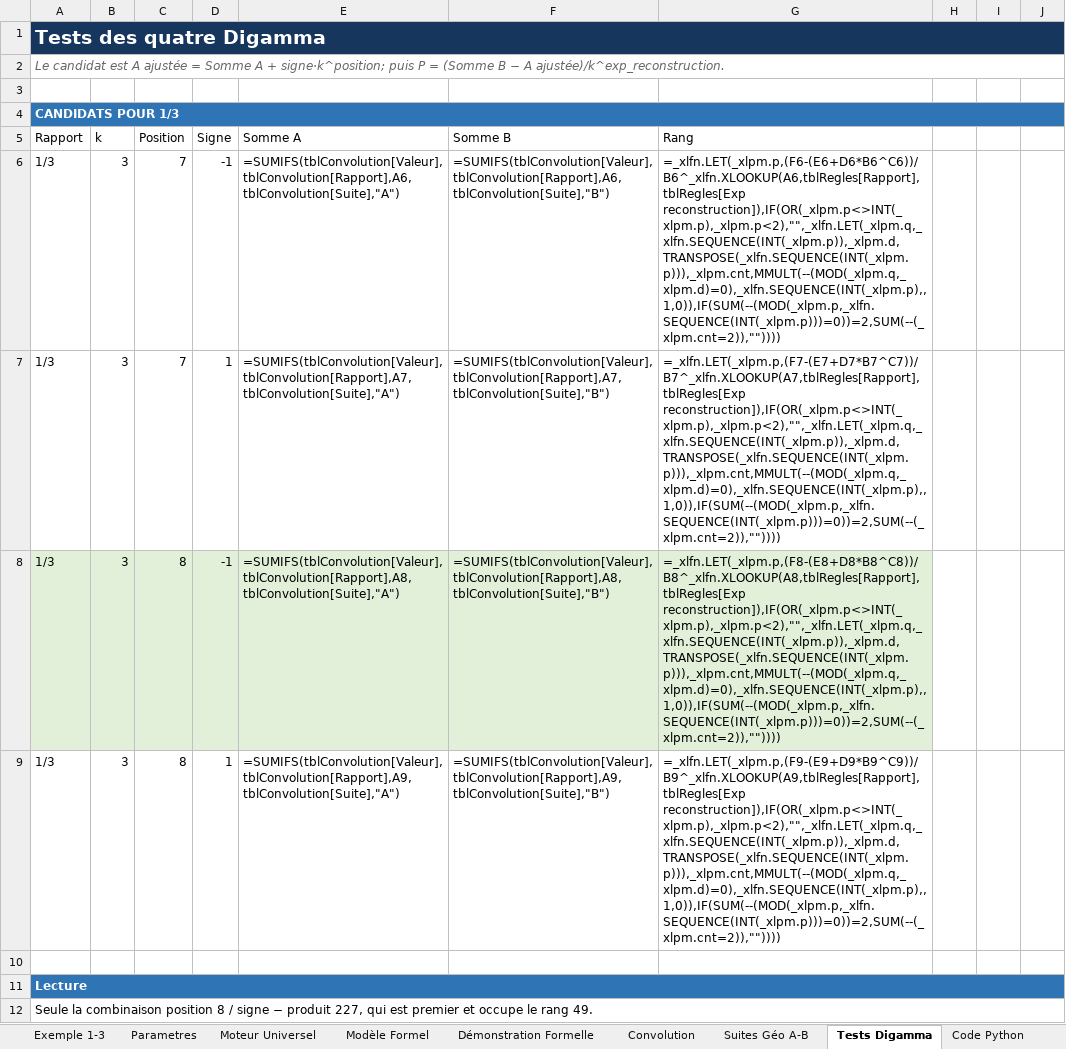
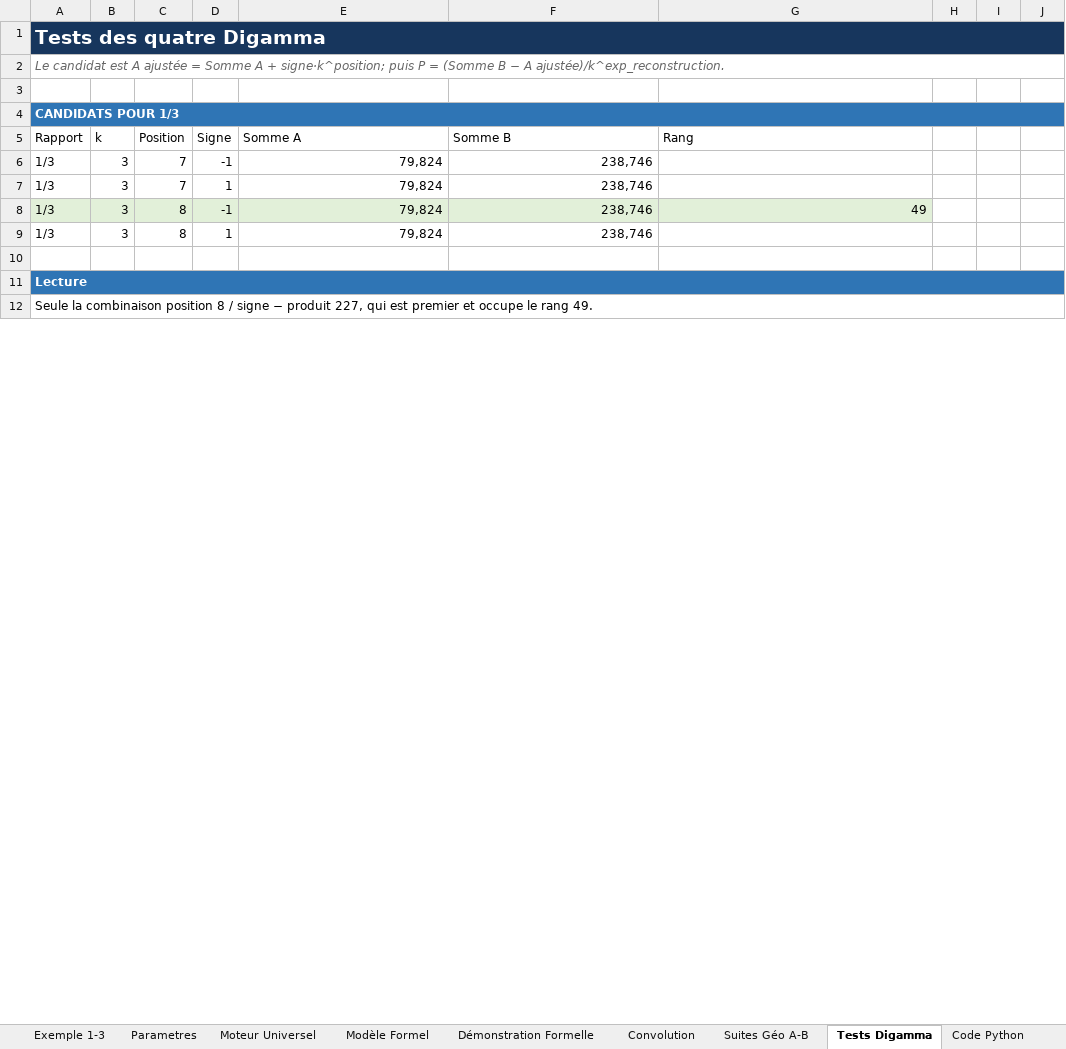
Before and after one commit to 2racinede4carreunivers-dev/agent-multiloop-Gabriel-local, an Excel workbook: systeme_convolutif_spectral_general.xlsx, sheet Tests Digamma, drawn as a sheet; only a part is shown; values as stored, in another font and other column widths than the file's, no borders; formulas without a stored value are shown as written; table styles not drawn; the diff covers the shown part only; the diff names each change by its address in the sheet, - before the commit and + after, or states it on an @@ line.

```diff
--- a/systeme_convolutif_spectral_general.xlsx (sheet Tests Digamma)
+++ b/systeme_convolutif_spectral_general.xlsx (sheet Tests Digamma)
-E6 (Somme A): =SUMIFS(tblConvolution[Valeur],tblConvolution[Rapport],A6,tblConvolution[Suite],"A")
+E6 (Somme A): 79,824
-F6 (Somme B): =SUMIFS(tblConvolution[Valeur],tblConvolution[Rapport],A6,tblConvolution[Suite],"B")
+F6 (Somme B): 238,746
-G6 (Rang): =_xlfn.LET(_xlpm.p,(F6-(E6+D6*B6^C6))/B6^_xlfn.XLOOKUP(A6,tblRegles[Rapport],tblRegles[Exp reconstruction]),IF(OR(_xlpm.p<>INT(_xlpm.p),_xlpm.p<2),"",_xlfn.LET(_xlpm.q,_xlfn.SEQUENCE(INT(_xlpm.p)),_xlpm.d,TRANSPOSE(_xlfn.SEQUENCE(INT(_xlpm.p))),_xlpm.cnt,MMULT(--(MOD(_xlpm.q,_xlpm.d)=0),_xlfn.SEQUENCE(INT(_xlpm.p),,1,0)),IF(SUM(--(MOD(_xlpm.p,_xlfn.SEQUENCE(INT(_xlpm.p)))=0))=2,SUM(--(_xlpm.cnt=2)),""))))
+G6 (Rang): (empty)
-E7 (Somme A): =SUMIFS(tblConvolution[Valeur],tblConvolution[Rapport],A7,tblConvolution[Suite],"A")
+E7 (Somme A): 79,824
-F7 (Somme B): =SUMIFS(tblConvolution[Valeur],tblConvolution[Rapport],A7,tblConvolution[Suite],"B")
+F7 (Somme B): 238,746
-G7 (Rang): =_xlfn.LET(_xlpm.p,(F7-(E7+D7*B7^C7))/B7^_xlfn.XLOOKUP(A7,tblRegles[Rapport],tblRegles[Exp reconstruction]),IF(OR(_xlpm.p<>INT(_xlpm.p),_xlpm.p<2),"",_xlfn.LET(_xlpm.q,_xlfn.SEQUENCE(INT(_xlpm.p)),_xlpm.d,TRANSPOSE(_xlfn.SEQUENCE(INT(_xlpm.p))),_xlpm.cnt,MMULT(--(MOD(_xlpm.q,_xlpm.d)=0),_xlfn.SEQUENCE(INT(_xlpm.p),,1,0)),IF(SUM(--(MOD(_xlpm.p,_xlfn.SEQUENCE(INT(_xlpm.p)))=0))=2,SUM(--(_xlpm.cnt=2)),""))))
+G7 (Rang): (empty)
-E8 (Somme A): =SUMIFS(tblConvolution[Valeur],tblConvolution[Rapport],A8,tblConvolution[Suite],"A")
+E8 (Somme A): 79,824
-F8 (Somme B): =SUMIFS(tblConvolution[Valeur],tblConvolution[Rapport],A8,tblConvolution[Suite],"B")
+F8 (Somme B): 238,746
-G8 (Rang): =_xlfn.LET(_xlpm.p,(F8-(E8+D8*B8^C8))/B8^_xlfn.XLOOKUP(A8,tblRegles[Rapport],tblRegles[Exp reconstruction]),IF(OR(_xlpm.p<>INT(_xlpm.p),_xlpm.p<2),"",_xlfn.LET(_xlpm.q,_xlfn.SEQUENCE(INT(_xlpm.p)),_xlpm.d,TRANSPOSE(_xlfn.SEQUENCE(INT(_xlpm.p))),_xlpm.cnt,MMULT(--(MOD(_xlpm.q,_xlpm.d)=0),_xlfn.SEQUENCE(INT(_xlpm.p),,1,0)),IF(SUM(--(MOD(_xlpm.p,_xlfn.SEQUENCE(INT(_xlpm.p)))=0))=2,SUM(--(_xlpm.cnt=2)),""))))
+G8 (Rang): 49
-E9 (Somme A): =SUMIFS(tblConvolution[Valeur],tblConvolution[Rapport],A9,tblConvolution[Suite],"A")
+E9 (Somme A): 79,824
-F9 (Somme B): =SUMIFS(tblConvolution[Valeur],tblConvolution[Rapport],A9,tblConvolution[Suite],"B")
+F9 (Somme B): 238,746
-G9 (Rang): =_xlfn.LET(_xlpm.p,(F9-(E9+D9*B9^C9))/B9^_xlfn.XLOOKUP(A9,tblRegles[Rapport],tblRegles[Exp reconstruction]),IF(OR(_xlpm.p<>INT(_xlpm.p),_xlpm.p<2),"",_xlfn.LET(_xlpm.q,_xlfn.SEQUENCE(INT(_xlpm.p)),_xlpm.d,TRANSPOSE(_xlfn.SEQUENCE(INT(_xlpm.p))),_xlpm.cnt,MMULT(--(MOD(_xlpm.q,_xlpm.d)=0),_xlfn.SEQUENCE(INT(_xlpm.p),,1,0)),IF(SUM(--(MOD(_xlpm.p,_xlfn.SEQUENCE(INT(_xlpm.p)))=0))=2,SUM(--(_xlpm.cnt=2)),""))))
+G9 (Rang): (empty)
```
Also changed, not shown: 6 added rows, 6 removed rows and 78 edited cells elsewhere in this sheet, sheet Reconstruction Universelle, sheet Moteur Universel, sheet Modèle Formel, sheet Démonstration Formelle, sheet Suites Géo A-B, sheet Accueil, 2 more sheets, other sheet tabs, 2 other files.
